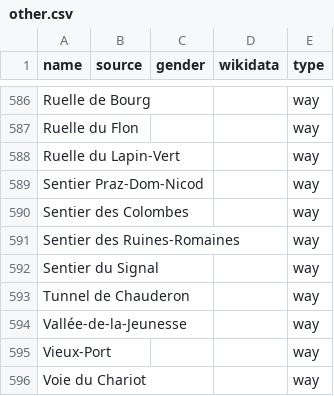
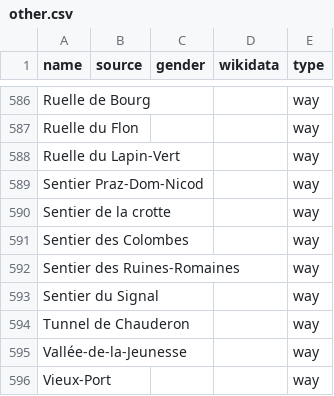
Before and after one commit to EqualStreetNames/equalstreetnames-lausanne, a CSV file: data/other.csv, drawn as a sheet; only a part is shown, gaps mark what is left out; the shorter side is filled out with more unchanged rows; the diff names each change by its address in the sheet, - before the commit and + after, or states it on an @@ line.

```diff
--- a/data/other.csv
+++ b/data/other.csv
+row 590: Sentier de la crotte |  |  |  | way
```
Also changed, not shown: 3 other files.
